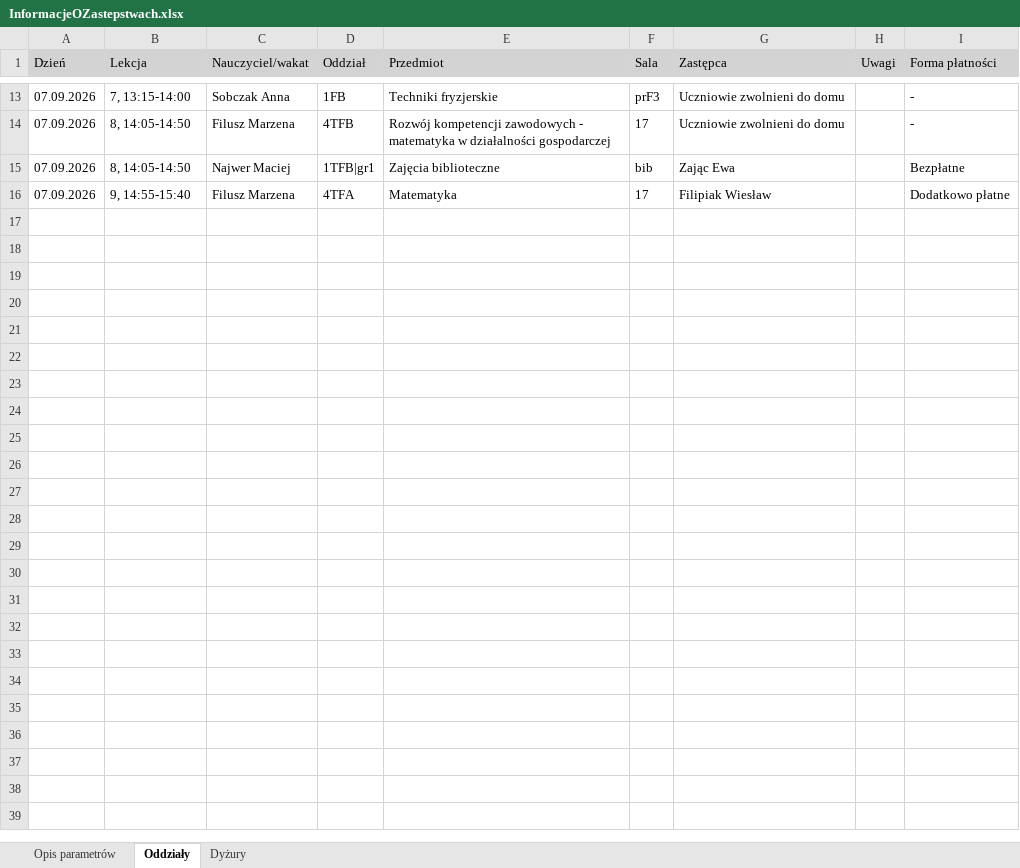
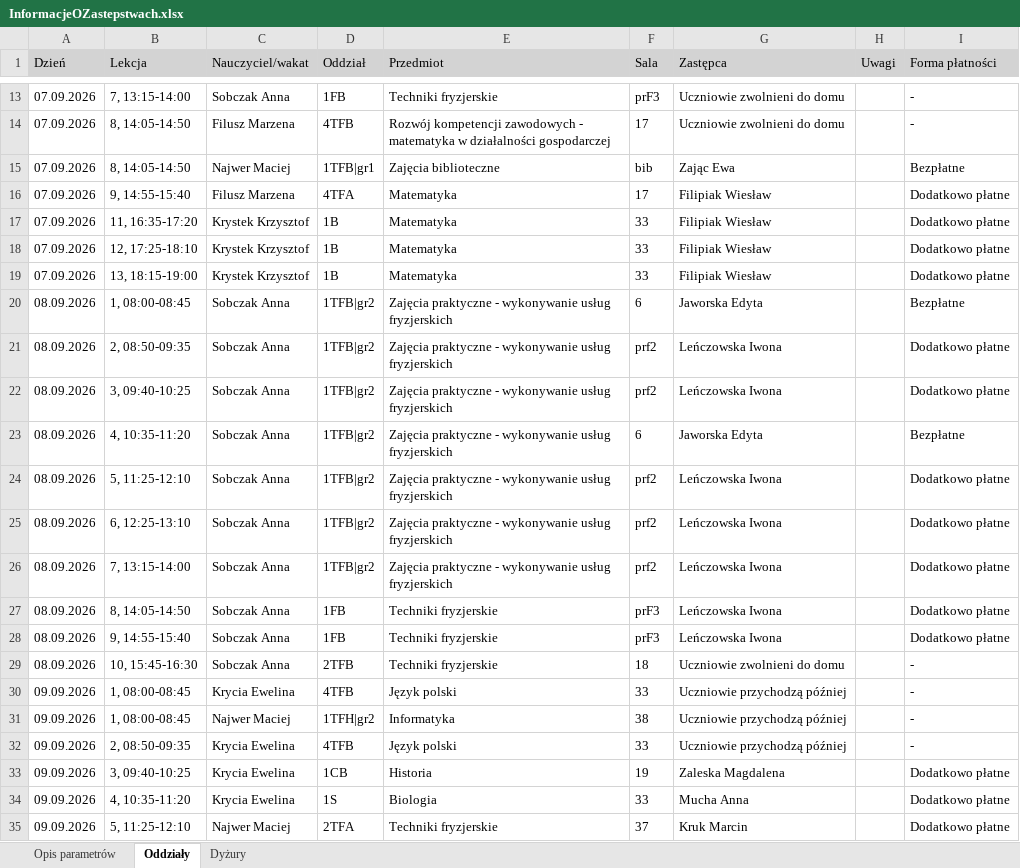
Before and after one commit to adeodatus11/zastepstwa, an Excel workbook: InformacjeOZastepstwach.xlsx, sheet Oddziały, drawn as a sheet; only a part is shown, gaps mark what is left out; values as stored, in another font and other column widths than the file's, no borders; the diff covers the shown part only; the diff names each change by its address in the sheet, - before the commit and + after, or states it on an @@ line.

```diff
--- a/InformacjeOZastepstwach.xlsx (sheet Oddziały)
+++ b/InformacjeOZastepstwach.xlsx (sheet Oddziały)
+row 17: 07.09.2026 | 11, 16:35-17:20 | Krystek Krzysztof | 1B | Matematyka | 33 | Filipiak Wiesław |  | Dodatkowo płatne
+row 18: 07.09.2026 | 12, 17:25-18:10 | Krystek Krzysztof | 1B | Matematyka | 33 | Filipiak Wiesław |  | Dodatkowo płatne
+row 19: 07.09.2026 | 13, 18:15-19:00 | Krystek Krzysztof | 1B | Matematyka | 33 | Filipiak Wiesław |  | Dodatkowo płatne
+row 20: 08.09.2026 | 1, 08:00-08:45 | Sobczak Anna | 1TFB|gr2 | Zajęcia praktyczne - wykonywanie usług fryzjerskich | 6 | Jaworska Edyta |  | Bezpłatne
+row 21: 08.09.2026 | 2, 08:50-09:35 | Sobczak Anna | 1TFB|gr2 | Zajęcia praktyczne - wykonywanie usług fryzjerskich | prf2 | Leńczowska Iwona |  | Dodatkowo płatne
+row 22: 08.09.2026 | 3, 09:40-10:25 | Sobczak Anna | 1TFB|gr2 | Zajęcia praktyczne - wykonywanie usług fryzjerskich | prf2 | Leńczowska Iwona |  | Dodatkowo płatne
+row 23: 08.09.2026 | 4, 10:35-11:20 | Sobczak Anna | 1TFB|gr2 | Zajęcia praktyczne - wykonywanie usług fryzjerskich | 6 | Jaworska Edyta |  | Bezpłatne
+row 24: 08.09.2026 | 5, 11:25-12:10 | Sobczak Anna | 1TFB|gr2 | Zajęcia praktyczne - wykonywanie usług fryzjerskich | prf2 | Leńczowska Iwona |  | Dodatkowo płatne
+row 25: 08.09.2026 | 6, 12:25-13:10 | Sobczak Anna | 1TFB|gr2 | Zajęcia praktyczne - wykonywanie usług fryzjerskich | prf2 | Leńczowska Iwona |  | Dodatkowo płatne
+row 26: 08.09.2026 | 7, 13:15-14:00 | Sobczak Anna | 1TFB|gr2 | Zajęcia praktyczne - wykonywanie usług fryzjerskich | prf2 | Leńczowska Iwona |  | Dodatkowo płatne
+row 27: 08.09.2026 | 8, 14:05-14:50 | Sobczak Anna | 1FB | Techniki fryzjerskie | prF3 | Leńczowska Iwona |  | Dodatkowo płatne
+row 28: 08.09.2026 | 9, 14:55-15:40 | Sobczak Anna | 1FB | Techniki fryzjerskie | prF3 | Leńczowska Iwona |  | Dodatkowo płatne
+row 29: 08.09.2026 | 10, 15:45-16:30 | Sobczak Anna | 2TFB | Techniki fryzjerskie | 18 | Uczniowie zwolnieni do domu |  | -
+row 30: 09.09.2026 | 1, 08:00-08:45 | Krycia Ewelina | 4TFB | Język polski | 33 | Uczniowie przychodzą później |  | -
+row 31: 09.09.2026 | 1, 08:00-08:45 | Najwer Maciej | 1TFH|gr2 | Informatyka | 38 | Uczniowie przychodzą później |  | -
+row 32: 09.09.2026 | 2, 08:50-09:35 | Krycia Ewelina | 4TFB | Język polski | 33 | Uczniowie przychodzą później |  | -
+row 33: 09.09.2026 | 3, 09:40-10:25 | Krycia Ewelina | 1CB | Historia | 19 | Zaleska Magdalena |  | Dodatkowo płatne
+row 34: 09.09.2026 | 4, 10:35-11:20 | Krycia Ewelina | 1S | Biologia | 33 | Mucha Anna |  | Dodatkowo płatne
+row 35: 09.09.2026 | 5, 11:25-12:10 | Najwer Maciej | 2TFA | Techniki fryzjerskie | 37 | Kruk Marcin |  | Dodatkowo płatne
```
Also changed, not shown: 46 added rows elsewhere in this sheet, sheet Dyżury, sheet Opis parametrów, InformacjeOPrzeniesieniach.xlsx.
